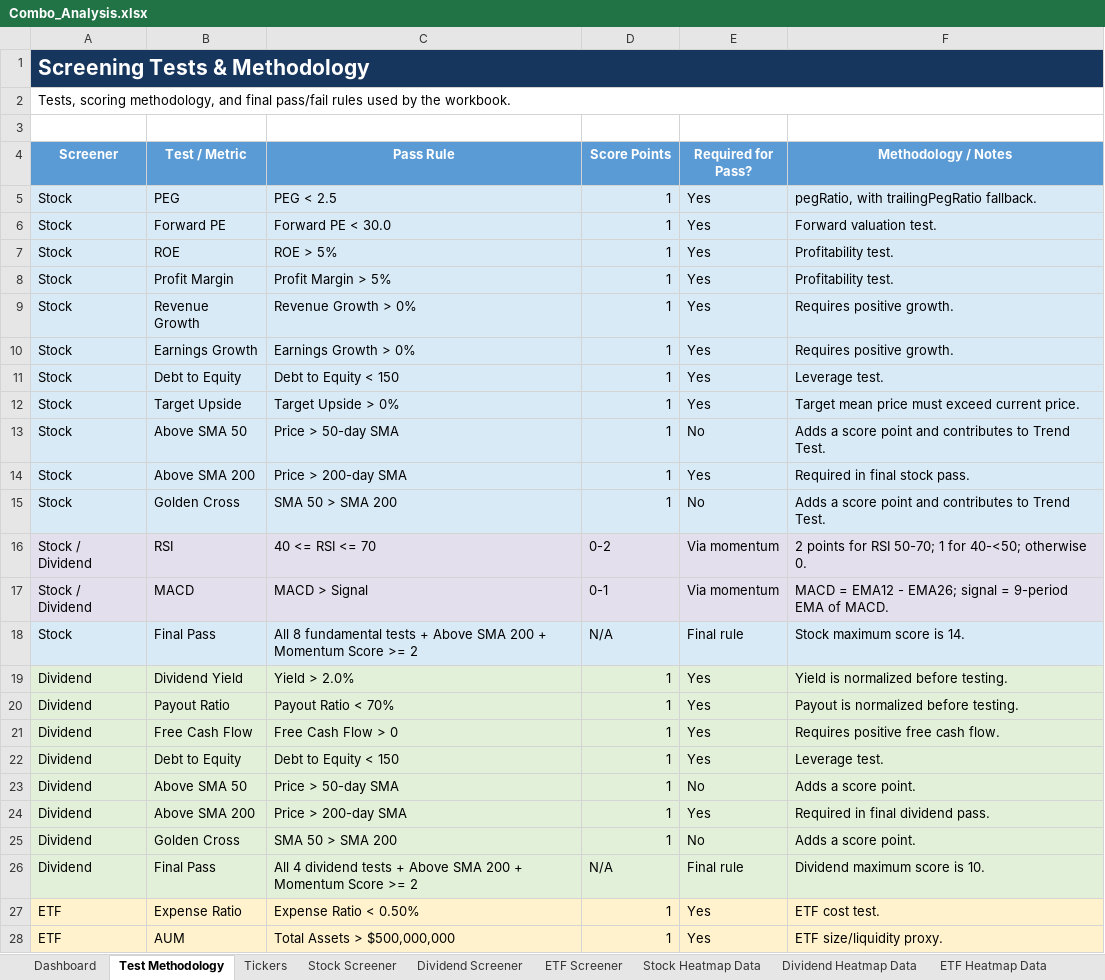
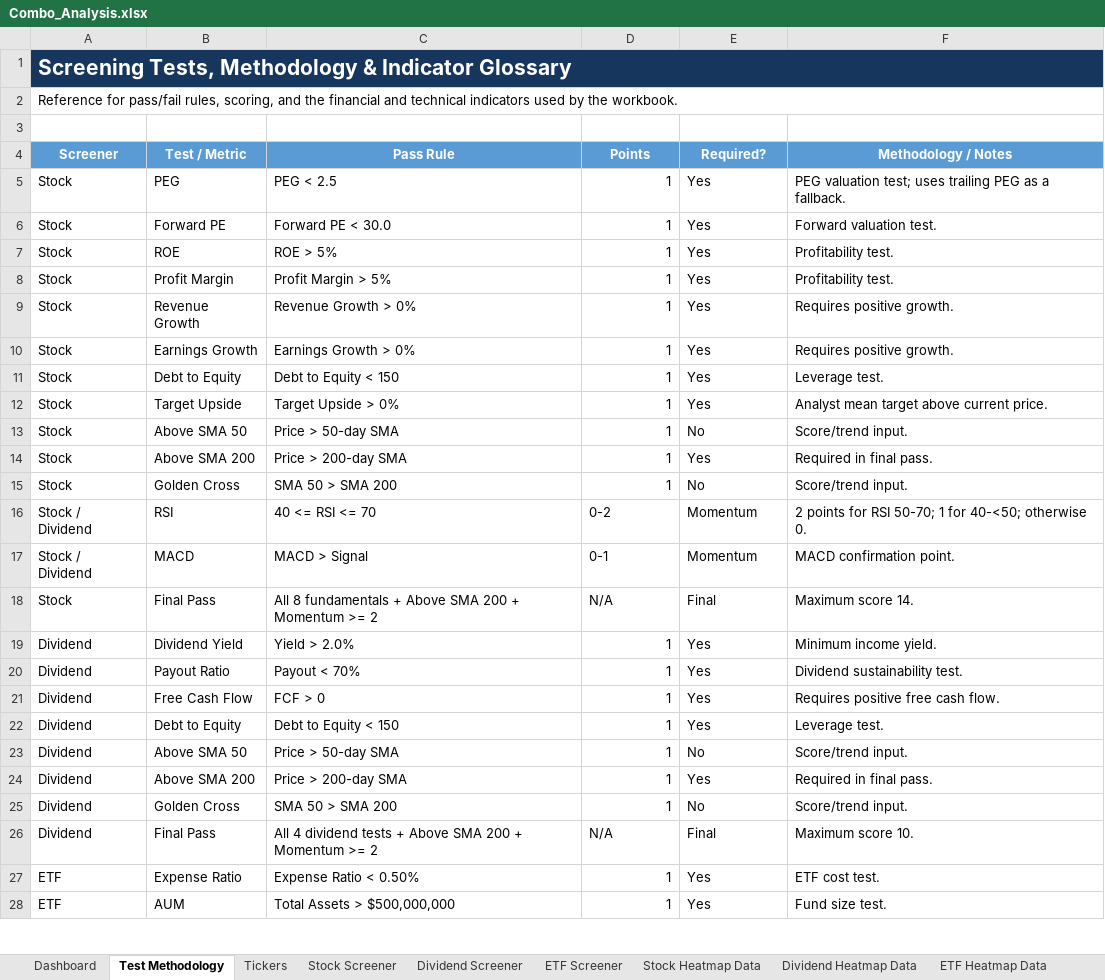
Before and after one commit to geomarks-developer/Home_Brew, an Excel workbook: Screener w MACD & RSI/Combo_Analysis.xlsx, sheet Test Methodology, drawn as a sheet; only a part is shown; values as stored, in another font and other column widths than the file's, no borders; the diff covers the shown part only; the diff names each change by its address in the sheet, - before the commit and + after, or states it on an @@ line.

Commit message:
10//16/26 Added glossary

```diff
--- a/Screener w MACD & RSI/Combo_Analysis.xlsx (sheet Test Methodology)
+++ b/Screener w MACD & RSI/Combo_Analysis.xlsx (sheet Test Methodology)
-A1 (Screener): Screening Tests & Methodology
+A1 (Screener): Screening Tests, Methodology & Indicator Glossary
-A2 (Screener): Tests, scoring methodology, and final pass/fail rules used by…
+A2 (Screener): Reference for pass/fail rules, scoring, and the financial and technical indicators used by…
-D4: Score Points
+D4: Points
-E4: Required for Pass?
+E4: Required?
-A5:F15 fill: #D9EAF7
+A5:F15 fill: none
-F5 (Methodology / Notes): pegRatio, with trailingPegRatio fallback.
+F5 (Methodology / Notes): PEG valuation test; uses trailing PEG as a fallback.
-F12 (Methodology / Notes): Target mean price must exceed current price.
+F12 (Methodology / Notes): Analyst mean target above current price.
-F13 (Methodology / Notes): Adds a score point and contributes to Trend Test.
+F13 (Methodology / Notes): Score/trend input.
-F14 (Methodology / Notes): Required in final stock pass.
+F14 (Methodology / Notes): Required in final pass.
-F15 (Methodology / Notes): Adds a score point and contributes to Trend Test.
+F15 (Methodology / Notes): Score/trend input.
-A16:F17 fill: #E4DFEC
+A16:F17 fill: none
-E16:E17 (Required?): Via momentum
+E16:E17 (Required?): Momentum
-F17 (Methodology / Notes): MACD = EMA12 - EMA26; signal = 9-period EMA of MACD.
+F17 (Methodology / Notes): MACD confirmation point.
-A18:F18 fill: #D9EAF7
+A18:F18 fill: none
-C18 (Pass Rule): All 8 fundamental tests + Above SMA 200 + Momentum Score >= 2
+C18 (Pass Rule): All 8 fundamentals + Above SMA 200 + Momentum >= 2
-E18 (Required?): Final rule
+E18 (Required?): Final
-F18 (Methodology / Notes): Stock maximum score is 14.
+F18 (Methodology / Notes): Maximum score 14.
-A19:F26 fill: #E2F0D9
+A19:F26 fill: none
-F19 (Methodology / Notes): Yield is normalized before testing.
+F19 (Methodology / Notes): Minimum income yield.
-C20 (Pass Rule): Payout Ratio < 70%
+C20 (Pass Rule): Payout < 70%
-F20 (Methodology / Notes): Payout is normalized before testing.
+F20 (Methodology / Notes): Dividend sustainability test.
-C21 (Pass Rule): Free Cash Flow > 0
+C21 (Pass Rule): FCF > 0
-F23 (Methodology / Notes): Adds a score point.
+F23 (Methodology / Notes): Score/trend input.
-F24 (Methodology / Notes): Required in final dividend pass.
+F24 (Methodology / Notes): Required in final pass.
-F25 (Methodology / Notes): Adds a score point.
+F25 (Methodology / Notes): Score/trend input.
-C26 (Pass Rule): …+ Momentum Score >= 2
+C26 (Pass Rule): …+ Momentum >= 2
-E26 (Required?): Final rule
+E26 (Required?): Final
-F26 (Methodology / Notes): Dividend maximum score is 10.
+F26 (Methodology / Notes): Maximum score 10.
-A27:F28 fill: #FFF2CC
+A27:F28 fill: none
-F28 (Methodology / Notes): ETF size/liquidity proxy.
+F28 (Methodology / Notes): Fund size test.
```
Also changed, not shown: 28 added rows, 8 edited cells and cell formats elsewhere in this sheet, sheet Stock Screener, sheet Dividend Screener, sheet Stock Heatmap Data, sheet Dividend Heatmap Data, sheet ETF Screener, sheet ETF Heatmap Data, 2 more sheets, charts or pictures, 6 other files.
